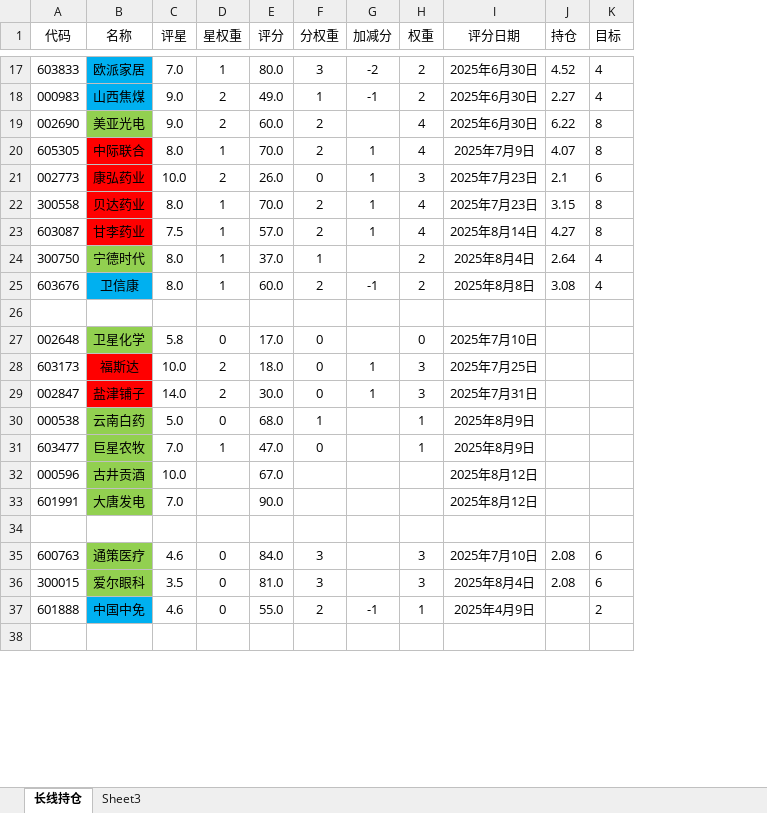
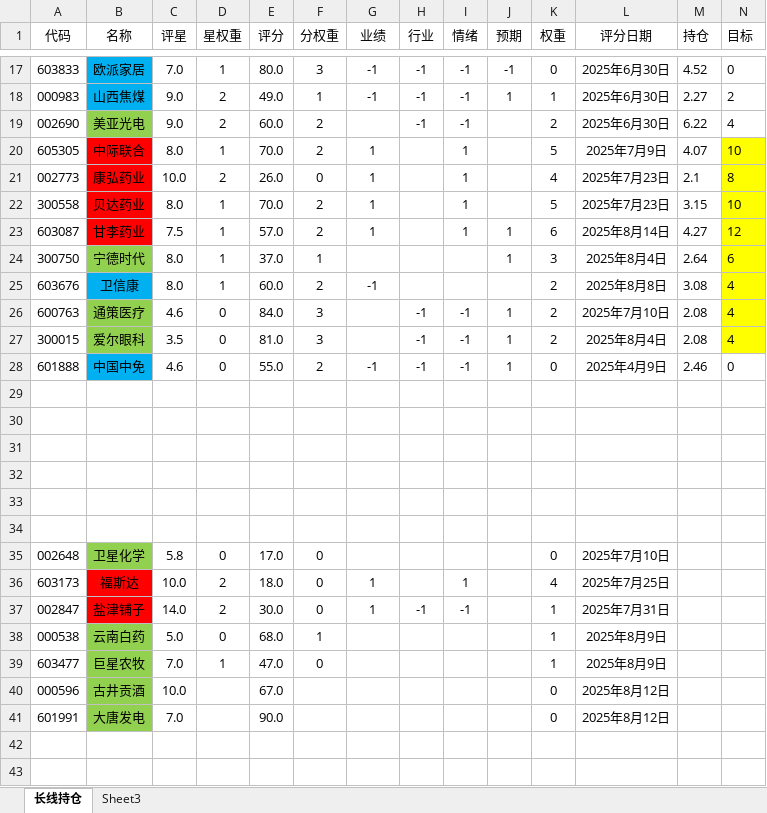
Before and after one commit to 873459621/FFMPEG, an Excel workbook: 投资计划.xlsx, sheet 长线持仓, drawn as a sheet; only a part is shown, gaps mark what is left out; values as stored, in another font and other column widths than the file's, no borders; removed rows and columns are numbered as before the commit, all else as after; the diff covers the shown part only; the diff names each change by its address in the sheet, - before the commit and + after, or states it on an @@ line.

```diff
--- a/投资计划.xlsx (sheet 长线持仓)
+++ b/投资计划.xlsx (sheet 长线持仓)
+column H (行业), rows 17-19: all -1; row 37: -1
+column I (情绪), rows 17-23: -1 | -1 | -1 | 1 | 1 | 1 | 1; rows 36-37: 1 | -1
+column J (预期), rows 17-24: -1 | 1 |  |  |  |  | 1 | 1
-G1: 加减分
+G1: 业绩
-G17 (业绩): -2
+G17 (业绩): -1
-K17 (权重): 2
+K17 (权重): 0
-N17 (目标): 4
+N17 (目标): 0
-K18 (权重): 2
+K18 (权重): 1
-N18 (目标): 4
+N18 (目标): 2
-K19 (权重): 4
+K19 (权重): 2
-N19 (目标): 8
+N19 (目标): 4
-K20 (权重): 4
+K20 (权重): 5
-N20 (目标): 8
+N20 (目标): 10
-N20:N25 fill: none
+N20:N25 fill: #FFFF00
-K21 (权重): 3
+K21 (权重): 4
-N21 (目标): 6
+N21 (目标): 8
-K22 (权重): 4
+K22 (权重): 5
-N22 (目标): 8
+N22 (目标): 10
-K23 (权重): 4
+K23 (权重): 6
-N23 (目标): 8
+N23 (目标): 12
-K24 (权重): 2
+K24 (权重): 3
-N24 (目标): 4
+N24 (目标): 6
+row 26: 600763 | 通策医疗 | 4.6 | 0 | 84.0 | 3 |  | -1 | -1 | 1 | 2 | 2025年7月10日 | 2.08 | 4
+row 27: 300015 | 爱尔眼科 | 3.5 | 0 | 81.0 | 3 |  | -1 | -1 | 1 | 2 | 2025年8月4日 | 2.08 | 4
+row 28: 601888 | 中国中免 | 4.6 | 0 | 55.0 | 2 | -1 | -1 | -1 | 1 | 0 | 2025年4月9日 | 2.46 | 0
+row 29: (empty)
+row 30: (empty)
+row 31: (empty)
+row 32: (empty)
+row 33: (empty)
-K36 (权重): 3
+K36 (权重): 4
-K37 (权重): 3
+K37 (权重): 1
-K40:K41 (权重): (empty)
+K40:K41 (权重): 0
-row 35: 600763 | 通策医疗 | 4.6 | 0 | 84.0 | 3 |  | 3 | 2025年7月10日 | 2.08 | 6
-row 36: 300015 | 爱尔眼科 | 3.5 | 0 | 81.0 | 3 |  | 3 | 2025年8月4日 | 2.08 | 6
-row 37: 601888 | 中国中免 | 4.6 | 0 | 55.0 | 2 | -1 | 1 | 2025年4月9日 |  | 2
```
Also changed, not shown: 3 added rows, 30 edited cells and cell formats elsewhere in this sheet, formulas that keep their value, 1 other file.
